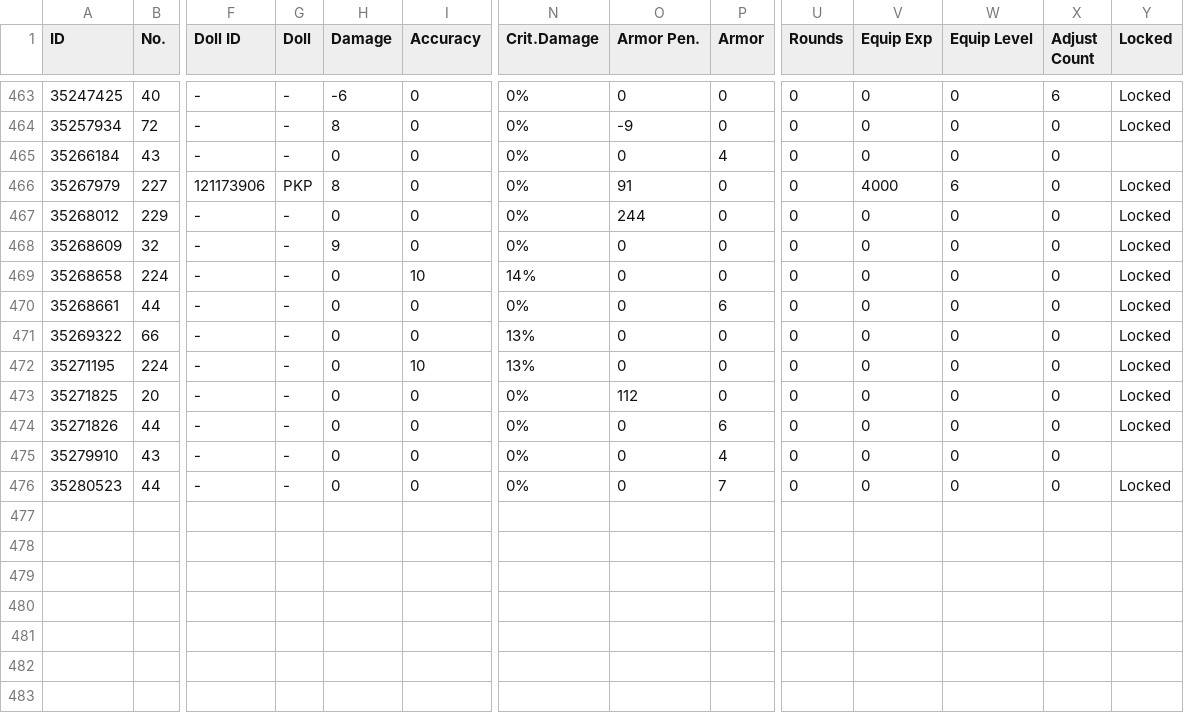
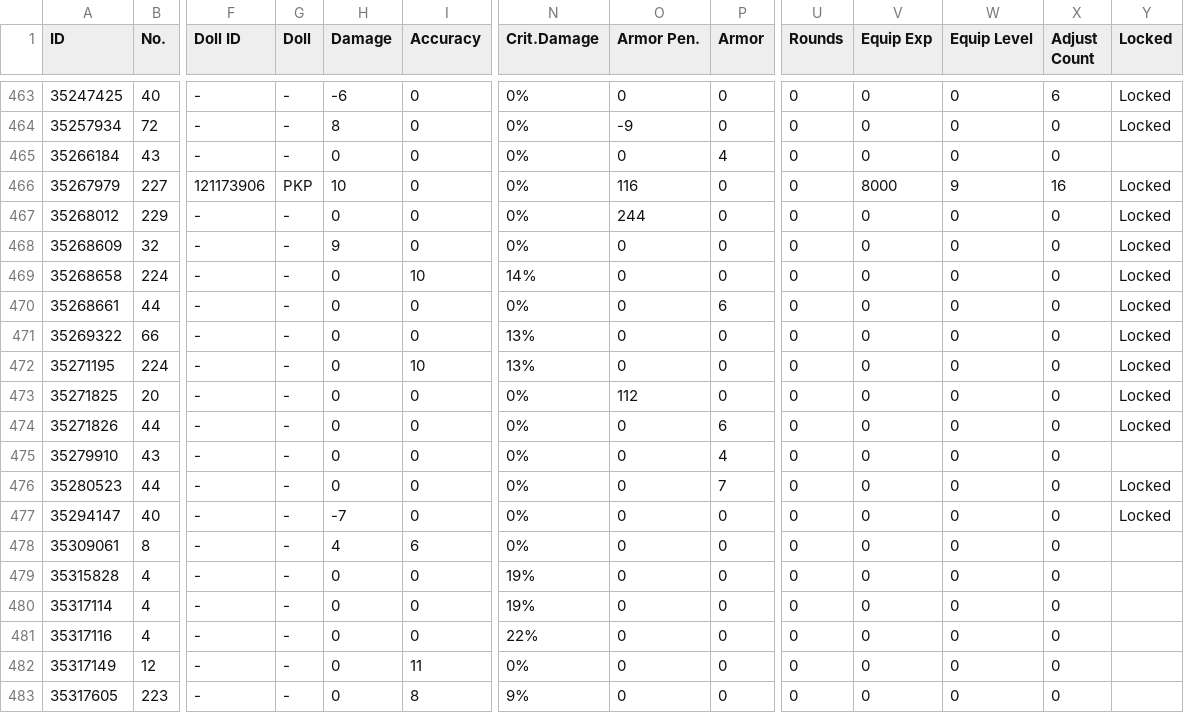
Before and after one commit to TheRealPetraLal/Info, a CSV file: Petra★Lal_878904_equip_info.csv, drawn as a sheet; only a part is shown, gaps mark what is left out; rows hold the shown columns only; the diff names each change by its address in the sheet, - before the commit and + after, or states it on an @@ line.

```diff
--- a/Petra★Lal_878904_equip_info.csv
+++ b/Petra★Lal_878904_equip_info.csv
-H466 (Damage): 8
+H466 (Damage): 10
-O466 (Armor Pen.): 91
+O466 (Armor Pen.): 116
-V466 (Equip Exp): 4000
+V466 (Equip Exp): 8000
-W466 (Equip Level): 6
+W466 (Equip Level): 9
-X466 (Adjust Count): 0
+X466 (Adjust Count): 16
+row 477: 35294147 | 40 | - | - | -7 | 0 | 0% | 0 | 0 | 0 | 0 | 0 | 0 | Locked
+row 478: 35309061 | 8 | - | - | 4 | 6 | 0% | 0 | 0 | 0 | 0 | 0 | 0
+row 479: 35315828 | 4 | - | - | 0 | 0 | 19% | 0 | 0 | 0 | 0 | 0 | 0
+row 480: 35317114 | 4 | - | - | 0 | 0 | 19% | 0 | 0 | 0 | 0 | 0 | 0
+row 481: 35317116 | 4 | - | - | 0 | 0 | 22% | 0 | 0 | 0 | 0 | 0 | 0
+row 482: 35317149 | 12 | - | - | 0 | 11 | 0% | 0 | 0 | 0 | 0 | 0 | 0
+row 483: 35317605 | 223 | - | - | 0 | 8 | 9% | 0 | 0 | 0 | 0 | 0 | 0
```
Also changed, not shown: Petra★Lal_878904__theater_optimize_team.csv, Petra★Lal_878904_coalition_info.csv, 5 other files.
